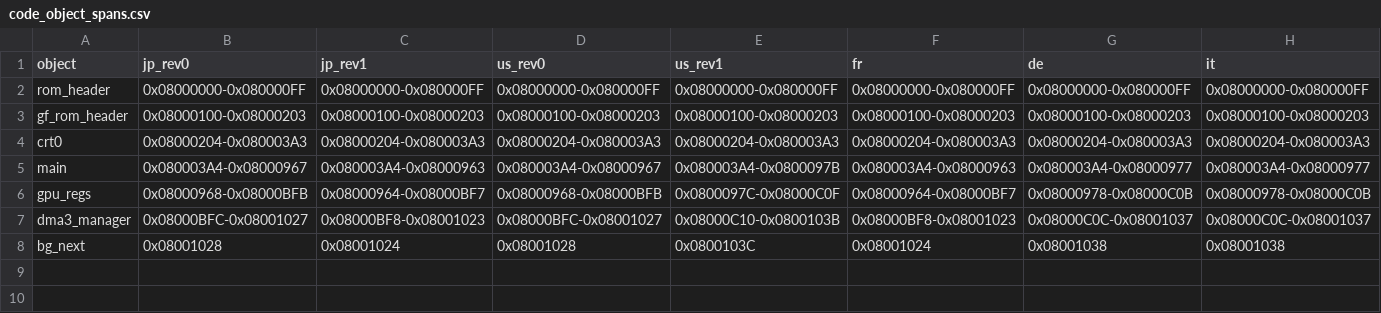
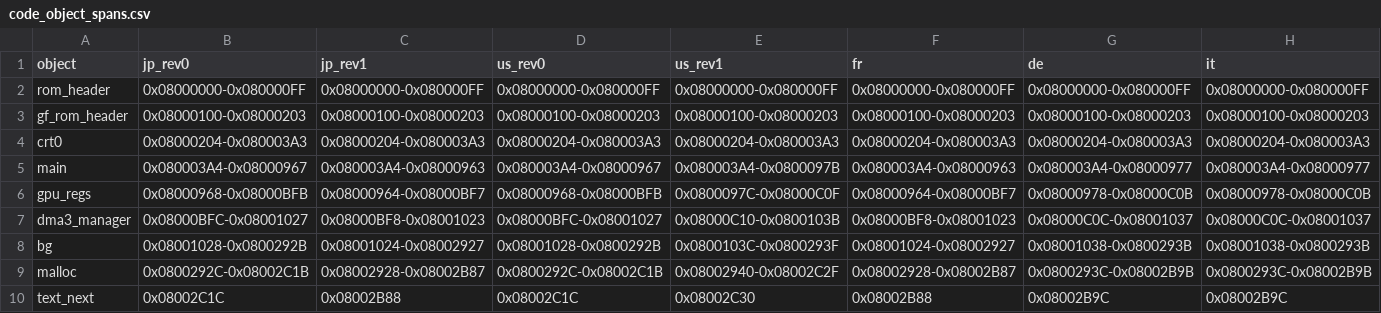
Before and after one commit to SakuraiTsubaki/PocketMonsters-FireRed-Disassembly, a CSV file: analysis/code_object_spans.csv, drawn as a sheet; only a part is shown; removed rows and columns are numbered as before the commit, all else as after; rows hold the shown columns only; the diff names each change by its address in the sheet, - before the commit and + after, or states it on an @@ line.

Commit message:
Extend code object map through malloc.c

```diff
--- a/analysis/code_object_spans.csv
+++ b/analysis/code_object_spans.csv
-row 8: bg_next | 0x08001028 | 0x08001024 | 0x08001028 | 0x0800103C | 0x08001024 | 0x08001038 | 0x08001038
+row 8: bg | 0x08001028-0x0800292B | 0x08001024-0x08002927 | 0x08001028-0x0800292B | 0x0800103C-0x0800293F | 0x08001024-0x08002927 | 0x08001038-0x0800293B | 0x08001038-0x0800293B
+row 9: malloc | 0x0800292C-0x08002C1B | 0x08002928-0x08002B87 | 0x0800292C-0x08002C1B | 0x08002940-0x08002C2F | 0x08002928-0x08002B87 | 0x0800293C-0x08002B9B | 0x0800293C-0x08002B9B
+row 10: text_next | 0x08002C1C | 0x08002B88 | 0x08002C1C | 0x08002C30 | 0x08002B88 | 0x08002B9C | 0x08002B9C
```
